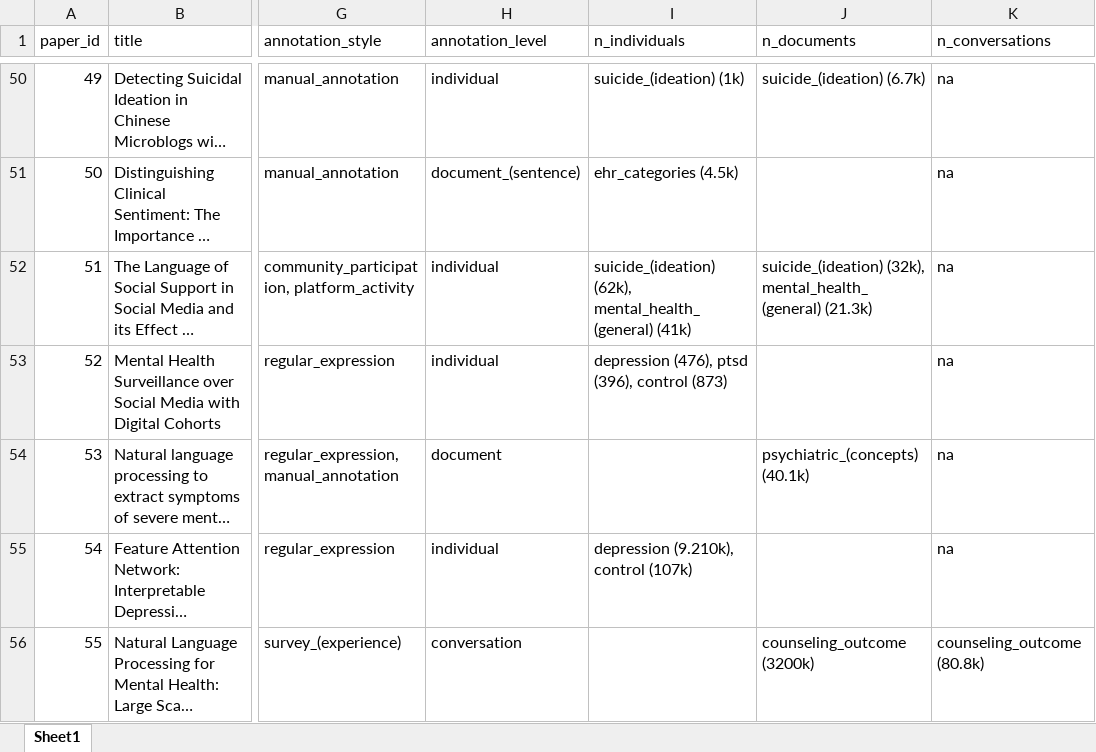
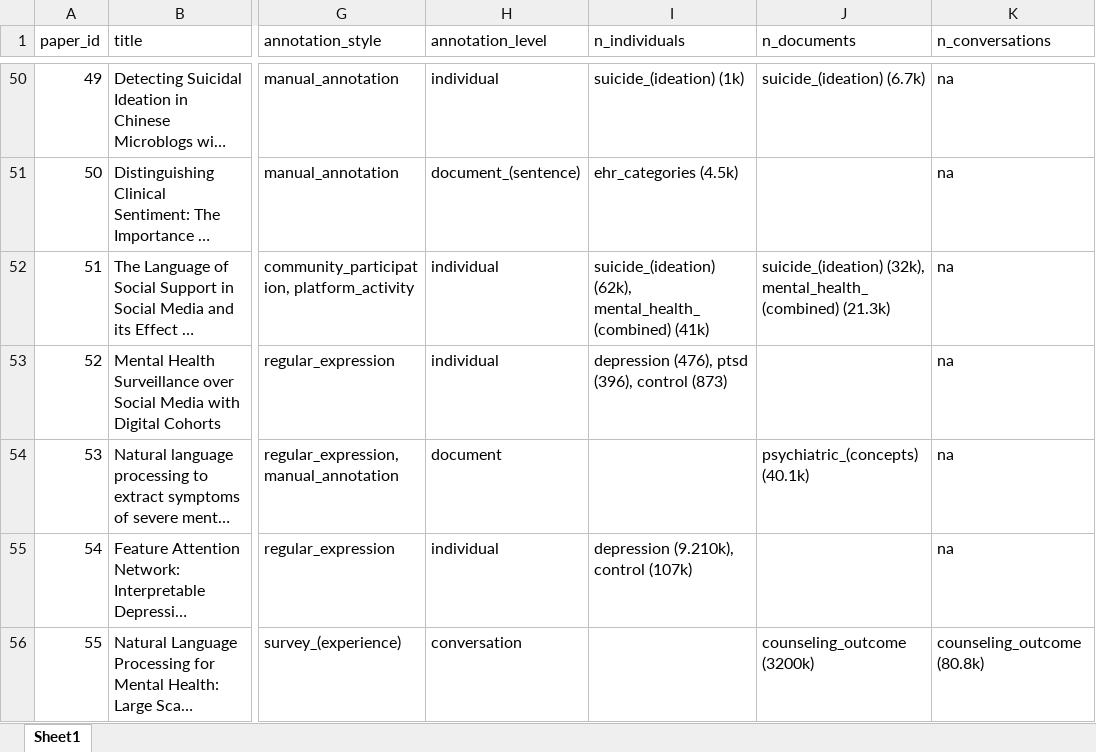
Before and after one commit to kharrigian/mental-health-datasets, an Excel workbook: supplemental_data/data_sources_standardized.xlsx, sheet Sheet1, drawn as a sheet; only a part is shown, gaps mark what is left out; long unchanged cells end in …; values as stored, in another font and other column widths than the file's, no borders; the diff covers the shown part only; the diff names each change by its address in the sheet, - before the commit and + after, or states it on an @@ line.

```diff
--- a/supplemental_data/data_sources_standardized.xlsx (sheet Sheet1)
+++ b/supplemental_data/data_sources_standardized.xlsx (sheet Sheet1)
-I52 (n_individuals): suicide_(ideation) (62k), mental_health_(general) (41k)
+I52 (n_individuals): suicide_(ideation) (62k), mental_health_(combined) (41k)
-J52 (n_documents): suicide_(ideation) (32k), mental_health_(general) (21.3k)
+J52 (n_documents): suicide_(ideation) (32k), mental_health_(combined) (21.3k)
```
Also changed, not shown: 7 edited cells elsewhere in this sheet, 1 other file.
